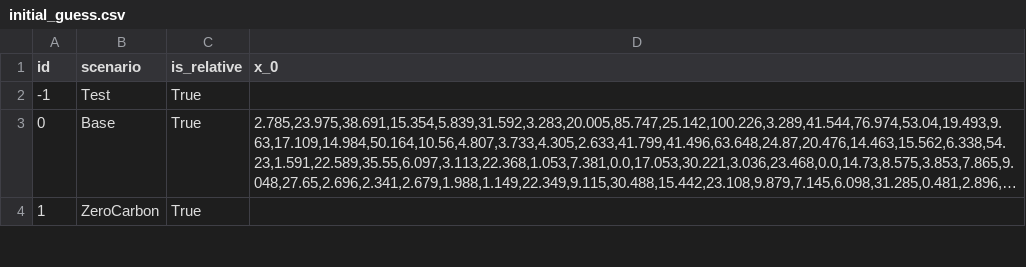
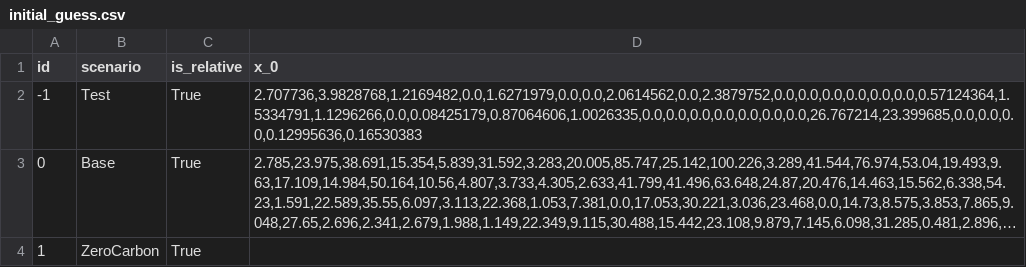
Before and after one commit to HThawley/FIRMEurope, a CSV file: inputs/config/initial_guess.csv, drawn as a sheet; only a part is shown; long unchanged cells end in …; the diff covers the shown part only; the diff names each change by its address in the sheet, - before the commit and + after, or states it on an @@ line.

```diff
--- a/inputs/config/initial_guess.csv
+++ b/inputs/config/initial_guess.csv
-D2 (x_0): (empty)
+D2 (x_0): 2.707736,3.9828768,1.2169482,0.0,1.6271979,0.0,0.0,2.0614562,0.0,2.3879752,0.0,0.0,0.0,0.0,0.0,0.0,0.57124364,1.5334791,1.1296266,0.0,0.08425179,0.87064606,1.0026335,0.0,0.0,0.0,0.0,0.0,0.0,0.0,26.767214,23.399685,0.0,0.0,0.0,0.12995636,0.16530383
```
Also changed, not shown: 1 edited cell elsewhere in this file, inputs/config/config.csv, inputs/config/scenarios.csv.
